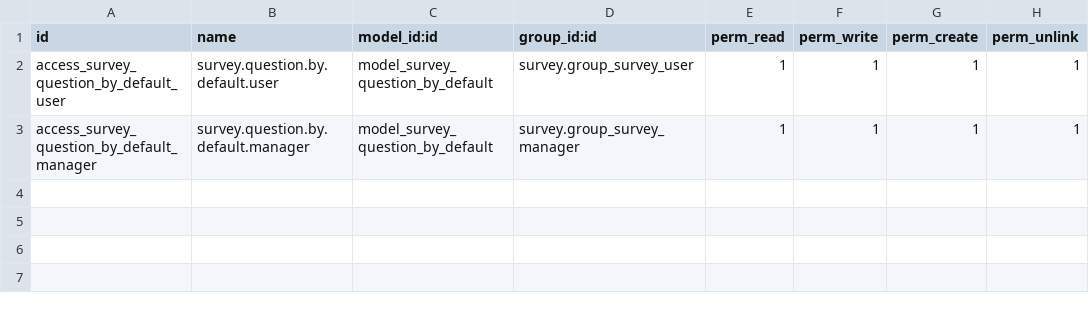
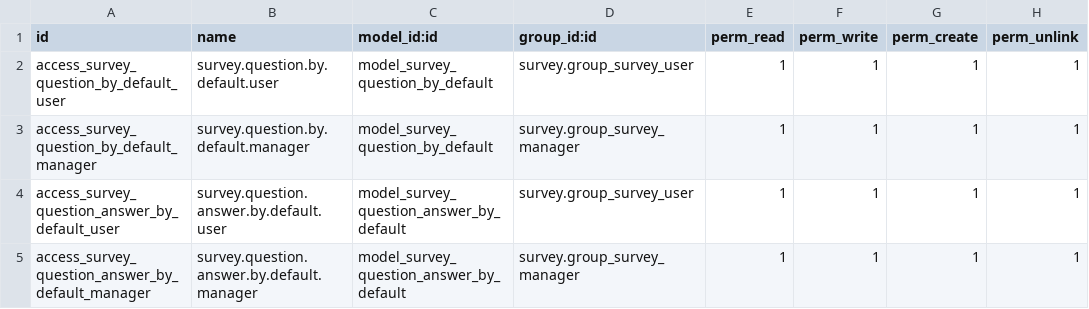
Before and after one commit to mozaik-association/mozaik, a CSV file: mozaik_survey_mandatory_questions/security/ir.model.access.csv, drawn as a sheet; the diff names each change by its address in the sheet, - before the commit and + after, or states it on an @@ line.

Commit message:
[UPD] mozaik_suvey_mandatory_questions: add answers

```diff
--- a/mozaik_survey_mandatory_questions/security/ir.model.access.csv
+++ b/mozaik_survey_mandatory_questions/security/ir.model.access.csv
+row 4: access_survey_question_answer_by_default_user | survey.question.answer.by.default.user | model_survey_question_answer_by_default | survey.group_survey_user | 1 | 1 | 1 | 1
+row 5: access_survey_question_answer_by_default_manager | survey.question.answer.by.default.manager | model_survey_question_answer_by_default | survey.group_survey_manager | 1 | 1 | 1 | 1
```
Also changed, not shown: 4 other files.
